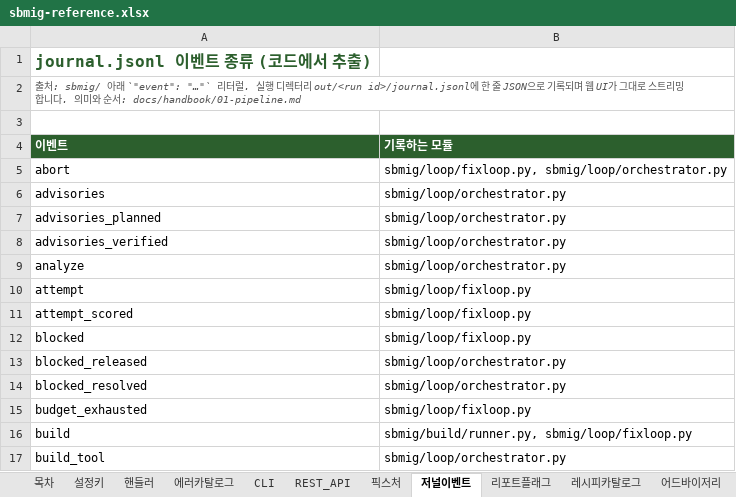
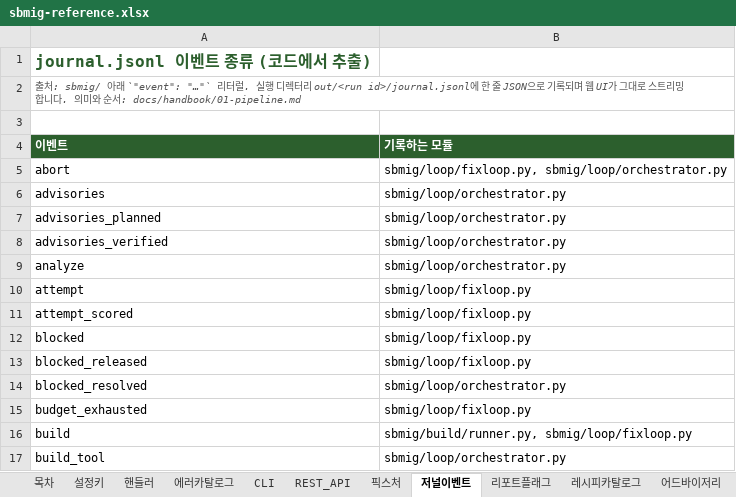
Before and after one commit to acandiatale/tutu, an Excel workbook: docs/handbook/sbmig-reference.xlsx, sheet 저널이벤트, drawn as a sheet; only a part is shown; values as stored, in another font and other column widths than the file's, no borders; charts and pictures not drawn; the diff names each change by its address in the sheet, - before the commit and + after, or states it on an @@ line.

```diff
--- a/docs/handbook/sbmig-reference.xlsx (sheet 저널이벤트)
+++ b/docs/handbook/sbmig-reference.xlsx (sheet 저널이벤트)
-B13 (기록하는 모듈): sbmig/loop/orchestrator.py
+B13 (기록하는 모듈): sbmig/loop/fixloop.py
```
Also changed, not shown: sheet 설정키, sheet 목차, sheet 에러카탈로그, 13 other files.
